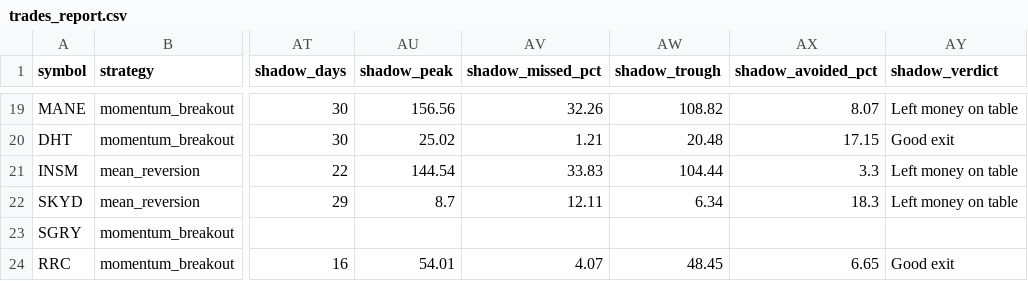
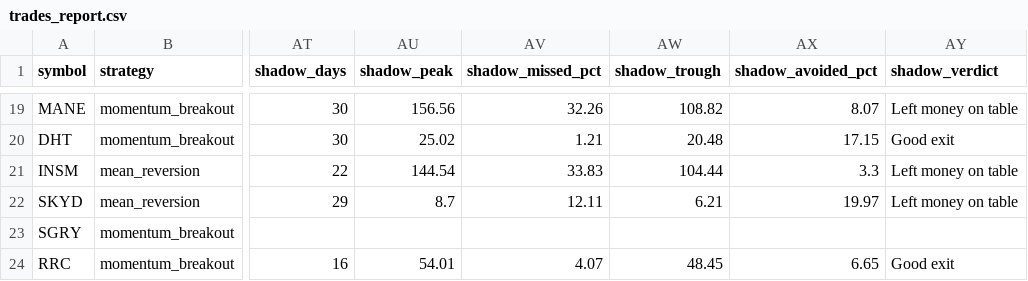
Before and after one commit to Rcks888/Ares, a CSV file: logs/trades_report.csv, drawn as a sheet; only a part is shown, gaps mark what is left out; the diff names each change by its address in the sheet, - before the commit and + after, or states it on an @@ line.

Commit message:
Ares V3 report 2026-11-20_21:02

```diff
--- a/logs/trades_report.csv
+++ b/logs/trades_report.csv
-AW22 (shadow_trough): 6.34
+AW22 (shadow_trough): 6.21
-AX22 (shadow_avoided_pct): 18.3
+AX22 (shadow_avoided_pct): 19.97
```
Also changed, not shown: 10 other files.
